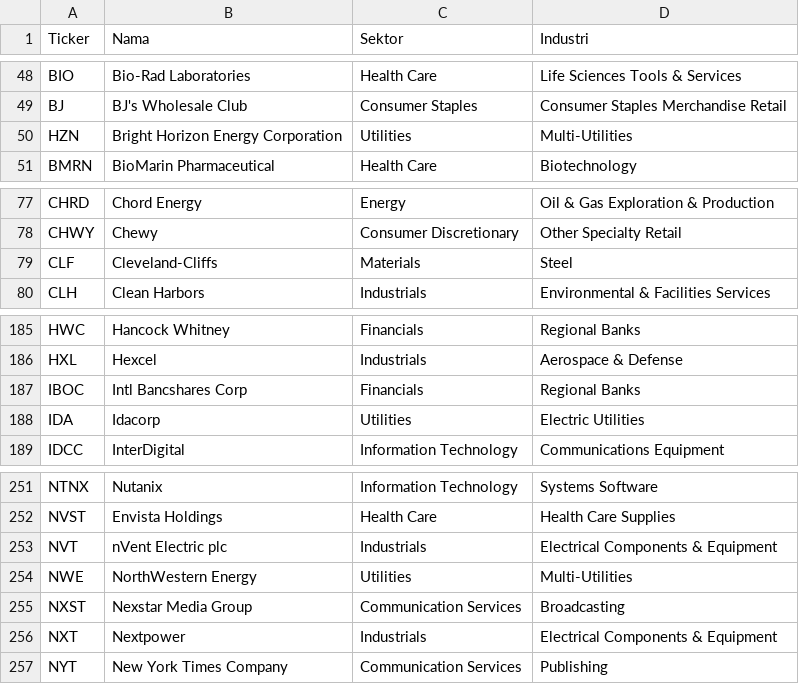
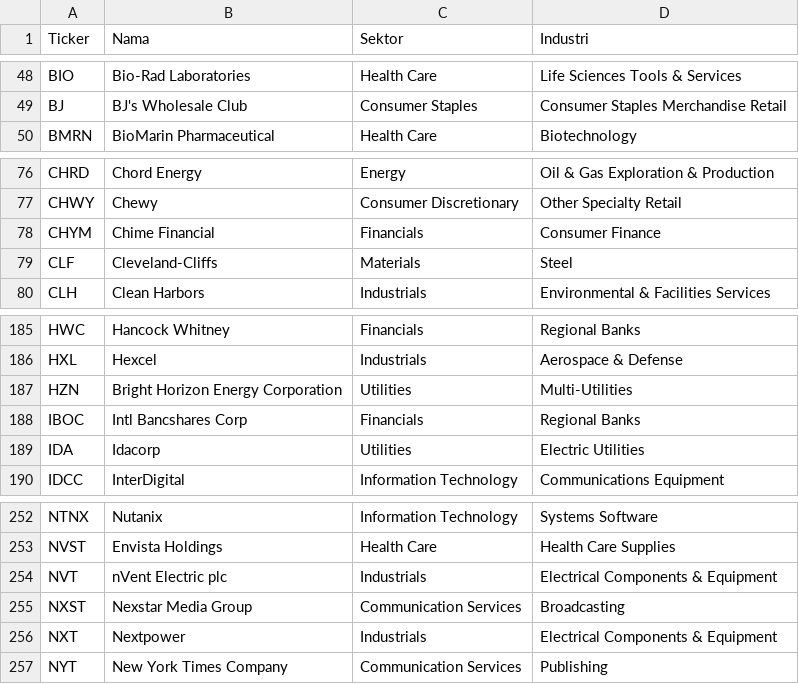
Before and after one commit to 2013tib-droid/US-MARKET, a CSV file: tickers/sp400.csv, drawn as a sheet; only a part is shown, gaps mark what is left out.

```diff
--- a/tickers/sp400.csv
+++ b/tickers/sp400.csv
@@ -49,3 +49,2 @@ BIO,Bio-Rad Laboratories,Health Care,Life Sciences Tools & Services
 BJ,BJ's Wholesale Club,Consumer Staples,Consumer Staples Merchandise Retail
-HZN,Bright Horizon Energy Corporation,Utilities,Multi-Utilities
 BMRN,BioMarin Pharmaceutical,Health Care,Biotechnology
@@ -78,2 +77,3 @@ CHRD,Chord Energy,Energy,Oil & Gas Exploration & Production
 CHWY,Chewy,Consumer Discretionary,Other Specialty Retail
+CHYM,Chime Financial,Financials,Consumer Finance
 CLF,Cleveland-Cliffs,Materials,Steel
@@ -186,2 +186,3 @@ HWC,Hancock Whitney,Financials,Regional Banks
 HXL,Hexcel,Industrials,Aerospace & Defense
+HZN,Bright Horizon Energy Corporation,Utilities,Multi-Utilities
 IBOC,Intl Bancshares Corp,Financials,Regional Banks
@@ -253,3 +254,2 @@ NVST,Envista Holdings,Health Care,Health Care Supplies
 NVT,nVent Electric plc,Industrials,Electrical Components & Equipment
-NWE,NorthWestern Energy,Utilities,Multi-Utilities
 NXST,Nexstar Media Group,Communication Services,Broadcasting
```
Also changed, not shown: hasil/quality.csv, hasil/semua.csv, 4 other files.
